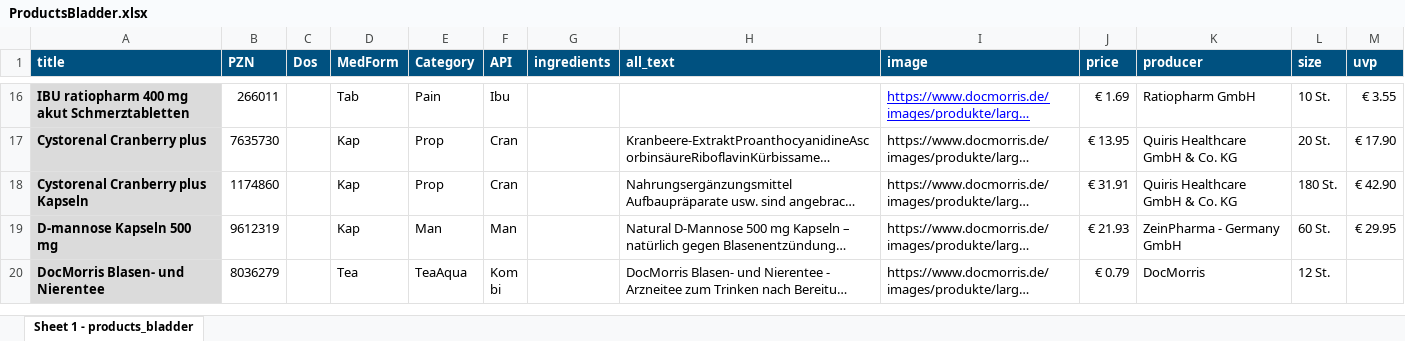
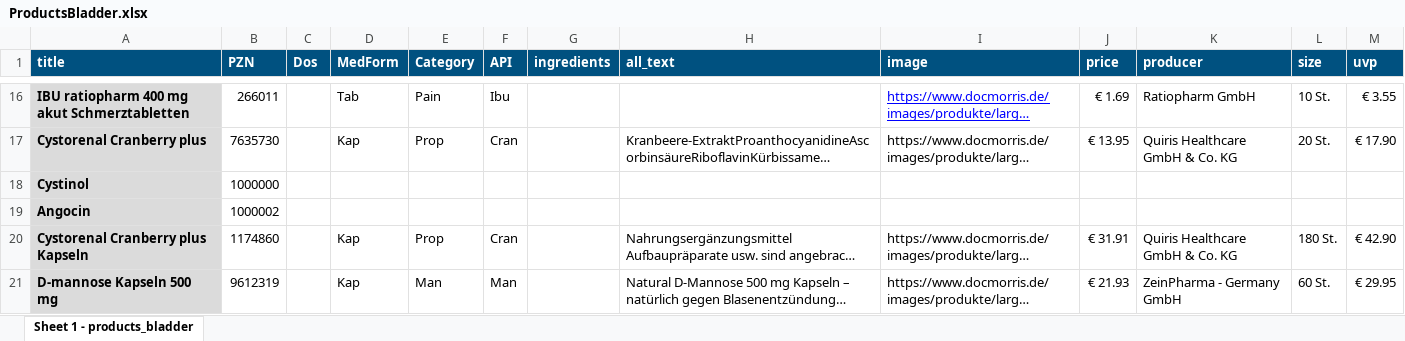
Before and after one commit to mpraski/dein-apotheker-scenarios, an Excel workbook: databases/ProductsBladder.xlsx, sheet Sheet 1 - products_bladder, drawn as a sheet; only a part is shown, gaps mark what is left out; the shorter side is filled out with more unchanged rows; long unchanged cells end in …; values as stored, in another font and other column widths than the file's, no borders; table styles not drawn; the diff names each change by its address in the sheet, - before the commit and + after, or states it on an @@ line.

```diff
--- a/databases/ProductsBladder.xlsx (sheet Sheet 1 - products_bladder)
+++ b/databases/ProductsBladder.xlsx (sheet Sheet 1 - products_bladder)
+row 18: Cystinol | 1000000
+row 19: Angocin | 1000002
```
Also changed, not shown: scenarios/bladder/processes/BladderMeds.xlsx.
